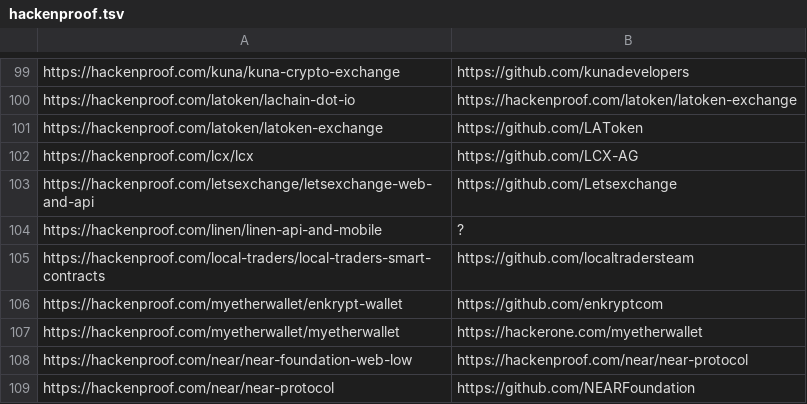
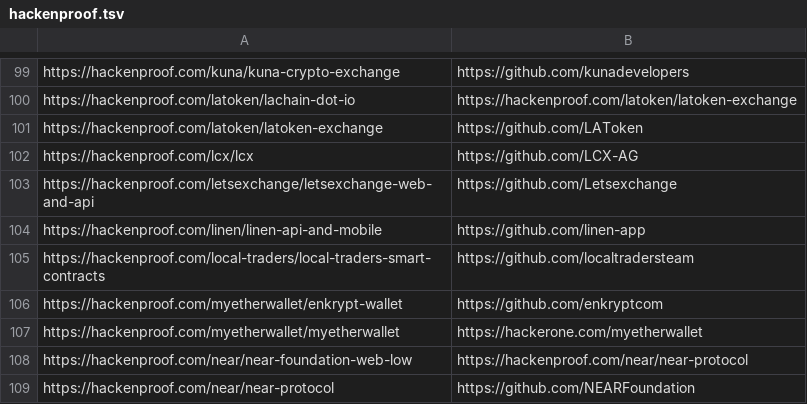
Before and after one commit to nikitastupin/orgs-data, a TSV file: orgs-data/hackenproof.tsv, drawn as a sheet; only a part is shown, gaps mark what is left out.

Commit message:
Update hackenproof.tsv

```diff
--- a/orgs-data/hackenproof.tsv
+++ b/orgs-data/hackenproof.tsv
@@ -103,3 +103,3 @@ https://hackenproof.com/lcx/lcx	https://github.com/LCX-AG
 https://hackenproof.com/letsexchange/letsexchange-web-and-api	https://github.com/Letsexchange
-https://hackenproof.com/linen/linen-api-and-mobile	?
+https://hackenproof.com/linen/linen-api-and-mobile	https://github.com/linen-app
 https://hackenproof.com/local-traders/local-traders-smart-contracts	https://github.com/localtradersteam
```
